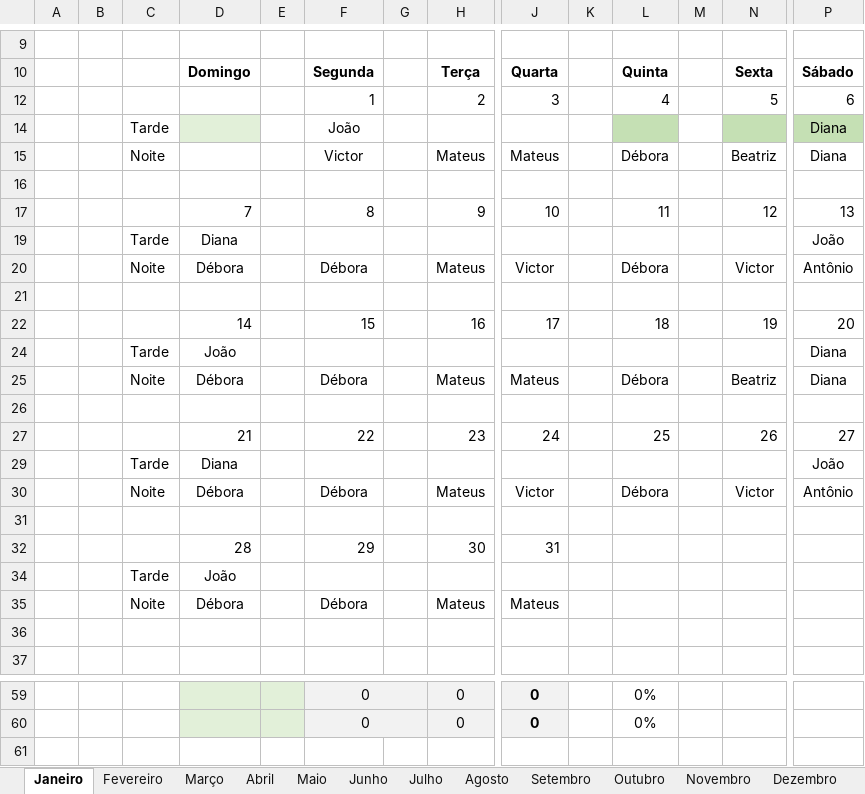
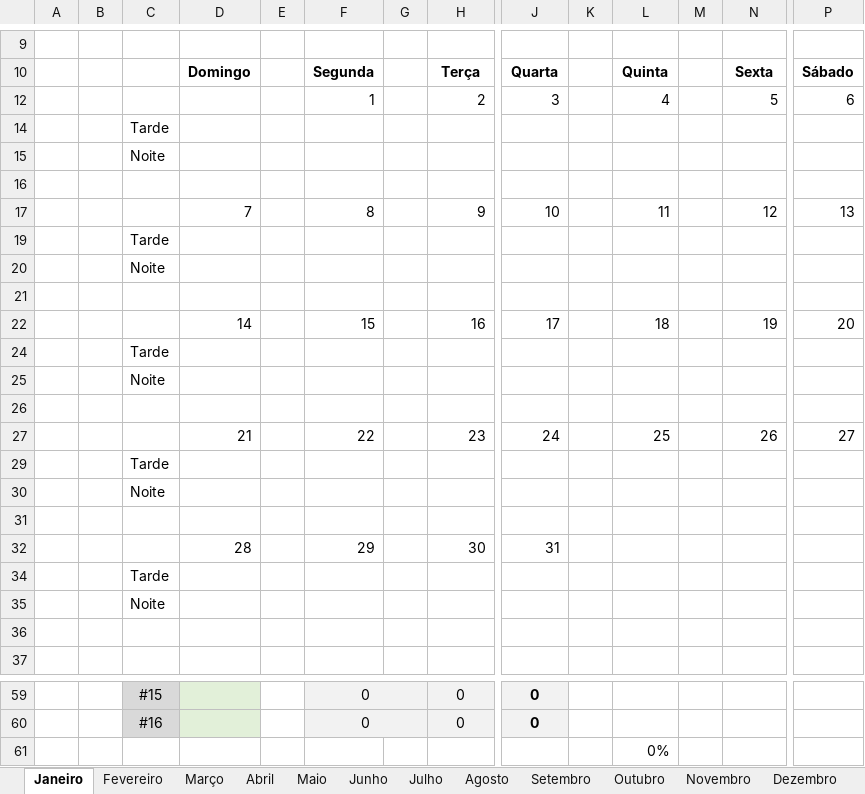
Before and after one commit to halBR/AgendaEscalaExcel, an Excel workbook: Escala_2Turnos.xlsx, sheet Janeiro, drawn as a sheet; only a part is shown, gaps mark what is left out; values as stored, in another font and other column widths than the file's, no borders; conditional formats not drawn; removed rows and columns are numbered as before the commit, all else as after; rows hold the shown columns only; the diff covers the shown part only; the diff names each change by its address in the sheet, - before the commit and + after, or states it on an @@ line.

```diff
--- a/Escala_2Turnos.xlsx (sheet Janeiro)
+++ b/Escala_2Turnos.xlsx (sheet Janeiro)
-row 14:  |  | Tarde |  |  | João |  |  |  |  |  |  |  | Diana
-row 15:  |  | Noite |  |  | Victor |  | Mateus | Mateus |  | Débora |  | Beatriz | Diana
+row 14:  |  | Tarde
+row 15:  |  | Noite
-row 19:  |  | Tarde | Diana |  |  |  |  |  |  |  |  |  | João
-row 20:  |  | Noite | Débora |  | Débora |  | Mateus | Victor |  | Débora |  | Victor | Antônio
+row 19:  |  | Tarde
+row 20:  |  | Noite
-row 24:  |  | Tarde | João |  |  |  |  |  |  |  |  |  | Diana
-row 25:  |  | Noite | Débora |  | Débora |  | Mateus | Mateus |  | Débora |  | Beatriz | Diana
+row 24:  |  | Tarde
+row 25:  |  | Noite
-row 29:  |  | Tarde | Diana |  |  |  |  |  |  |  |  |  | João
-row 30:  |  | Noite | Débora |  | Débora |  | Mateus | Victor |  | Débora |  | Victor | Antônio
+row 29:  |  | Tarde
+row 30:  |  | Noite
-D34: João
+D34: (empty)
-row 35:  |  | Noite | Débora |  | Débora |  | Mateus | Mateus
+row 35:  |  | Noite
-C59:C60 fill: none
+C59:C60 fill: #D9D9D9
-C59: (empty)
+C59: #15
-E59:E60 fill: #E2F0D9
+E59:E60 fill: none
-L59:L60: 0%
+L59:L60: (empty)
-C60: (empty)
+C60: #16
-row 61:  |  |  |  |  |  |  |  | 40
+row 61:  |  |  |  |  |  |  |  | 0 |  | 0%
```
Also changed, not shown: 7 added rows, 7 removed rows, 14 edited cells and cell formats elsewhere in this sheet, sheet Julho, sheet Agosto, sheet Dezembro, sheet Outubro, sheet Novembro, sheet Setembro, 5 more sheets.
